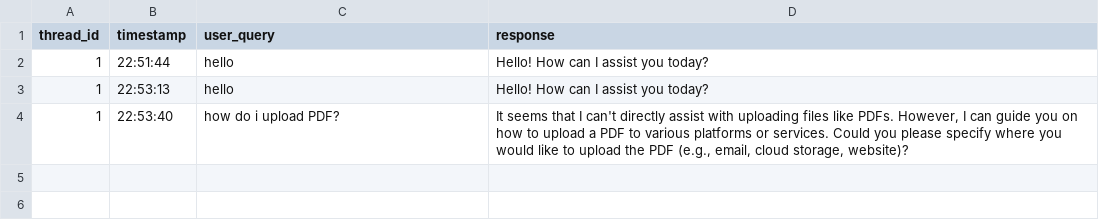
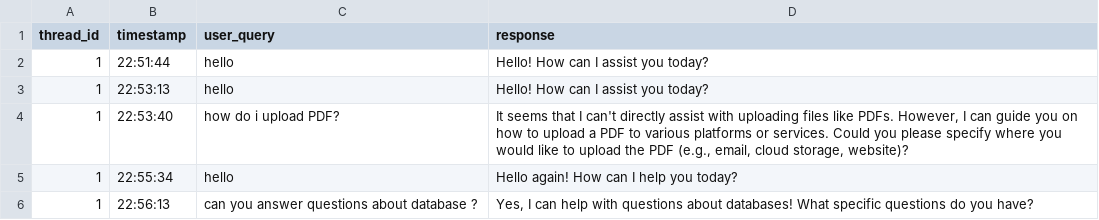
Before and after one commit to mycguo/Advanced-QA-and-RAG-Series, a CSV file: agentgraph/memory/2025-06-10.csv, drawn as a sheet; only a part is shown; the diff covers the shown part only; the diff names each change by its address in the sheet, - before the commit and + after, or states it on an @@ line.

```diff
--- a/agentgraph/memory/2025-06-10.csv
+++ b/agentgraph/memory/2025-06-10.csv
+row 5: 1 | 22:55:34 | hello | Hello again! How can I help you today?
+row 6: 1 | 22:56:13 | can you answer questions about database ? | Yes, I can help with questions about databases! What specific questions do you have?
```
Also changed, not shown: 6 added rows elsewhere in this file, 1 other file.
